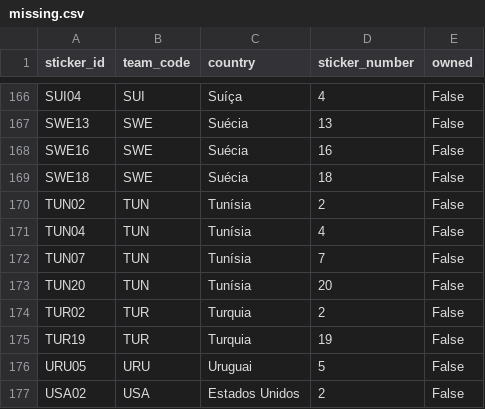
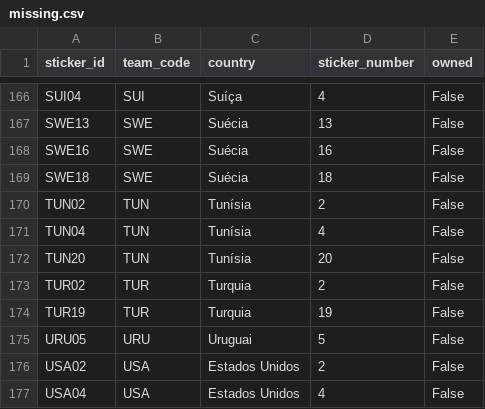
Before and after one commit to RafaSartorel/figurinhas-copa-2026, a CSV file: data/missing.csv, drawn as a sheet; only a part is shown, gaps mark what is left out; the shorter side is filled out with more unchanged rows.

```diff
--- a/data/missing.csv
+++ b/data/missing.csv
@@ -171,3 +171,2 @@ TUN02,TUN,Tunísia,2,False
 TUN04,TUN,Tunísia,4,False
-TUN07,TUN,Tunísia,7,False
 TUN20,TUN,Tunísia,20,False
```
Also changed, not shown: data/owned.csv, 6 other files.
